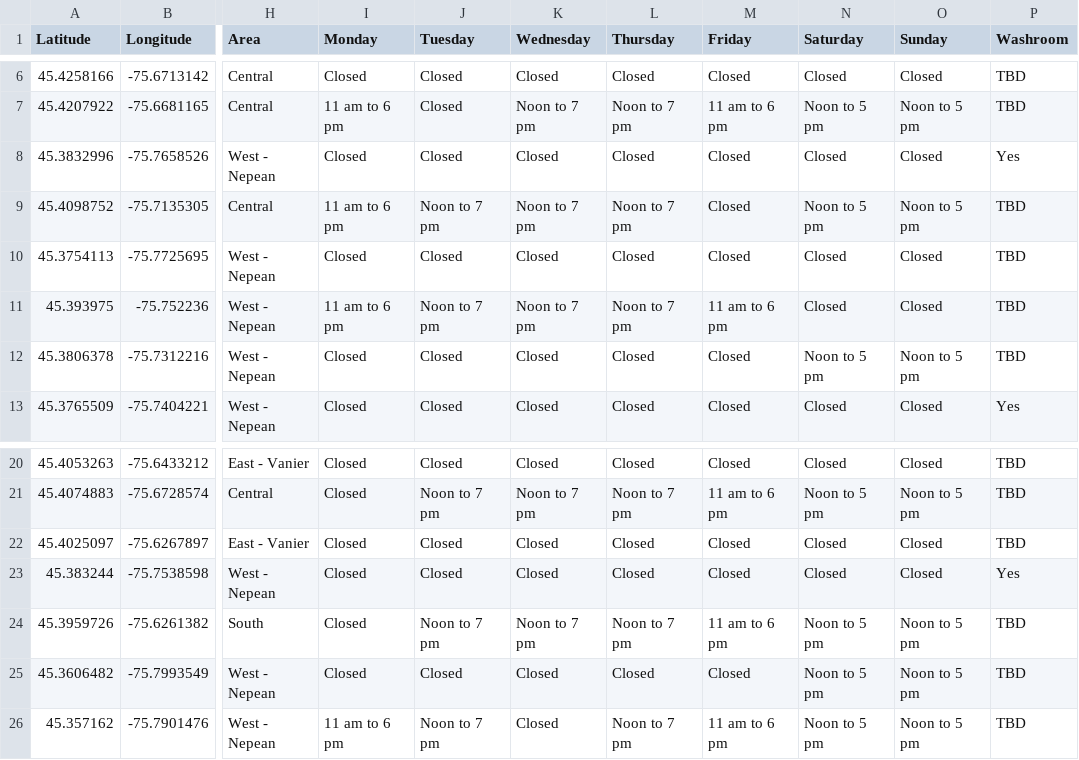
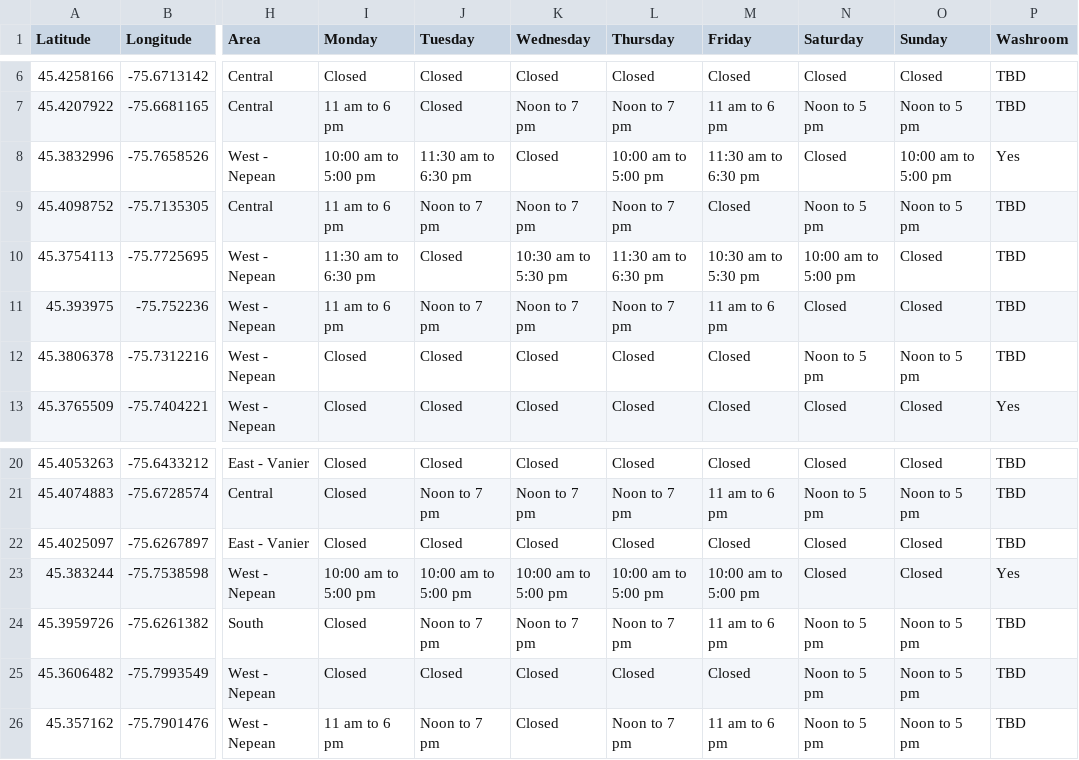
Before and after one commit to claudielarouche/claudielarouche, a CSV file: assets/data/wading-pools.csv, drawn as a sheet; only a part is shown, gaps mark what is left out; the diff names each change by its address in the sheet, - before the commit and + after, or states it on an @@ line.

Commit message:
updated pool and park

```diff
--- a/assets/data/wading-pools.csv
+++ b/assets/data/wading-pools.csv
-I8 (Monday): Closed
+I8 (Monday): 10:00 am to 5:00 pm
-J8 (Tuesday): Closed
+J8 (Tuesday): 11:30 am to 6:30 pm
-L8 (Thursday): Closed
+L8 (Thursday): 10:00 am to 5:00 pm
-M8 (Friday): Closed
+M8 (Friday): 11:30 am to 6:30 pm
-O8 (Sunday): Closed
+O8 (Sunday): 10:00 am to 5:00 pm
-I10 (Monday): Closed
+I10 (Monday): 11:30 am to 6:30 pm
-K10 (Wednesday): Closed
+K10 (Wednesday): 10:30 am to 5:30 pm
-L10 (Thursday): Closed
+L10 (Thursday): 11:30 am to 6:30 pm
-M10 (Friday): Closed
+M10 (Friday): 10:30 am to 5:30 pm
-N10 (Saturday): Closed
+N10 (Saturday): 10:00 am to 5:00 pm
-I23 (Monday): Closed
+I23 (Monday): 10:00 am to 5:00 pm
-J23 (Tuesday): Closed
+J23 (Tuesday): 10:00 am to 5:00 pm
-K23 (Wednesday): Closed
+K23 (Wednesday): 10:00 am to 5:00 pm
-L23 (Thursday): Closed
+L23 (Thursday): 10:00 am to 5:00 pm
-M23 (Friday): Closed
+M23 (Friday): 10:00 am to 5:00 pm
```
